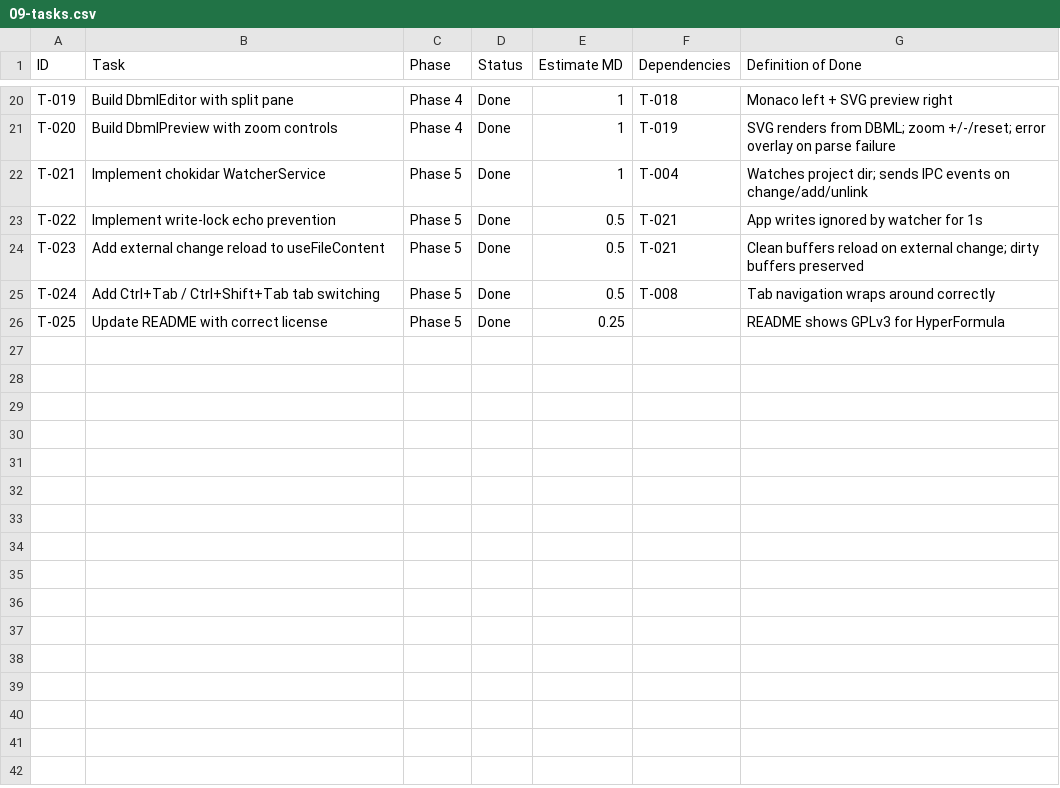
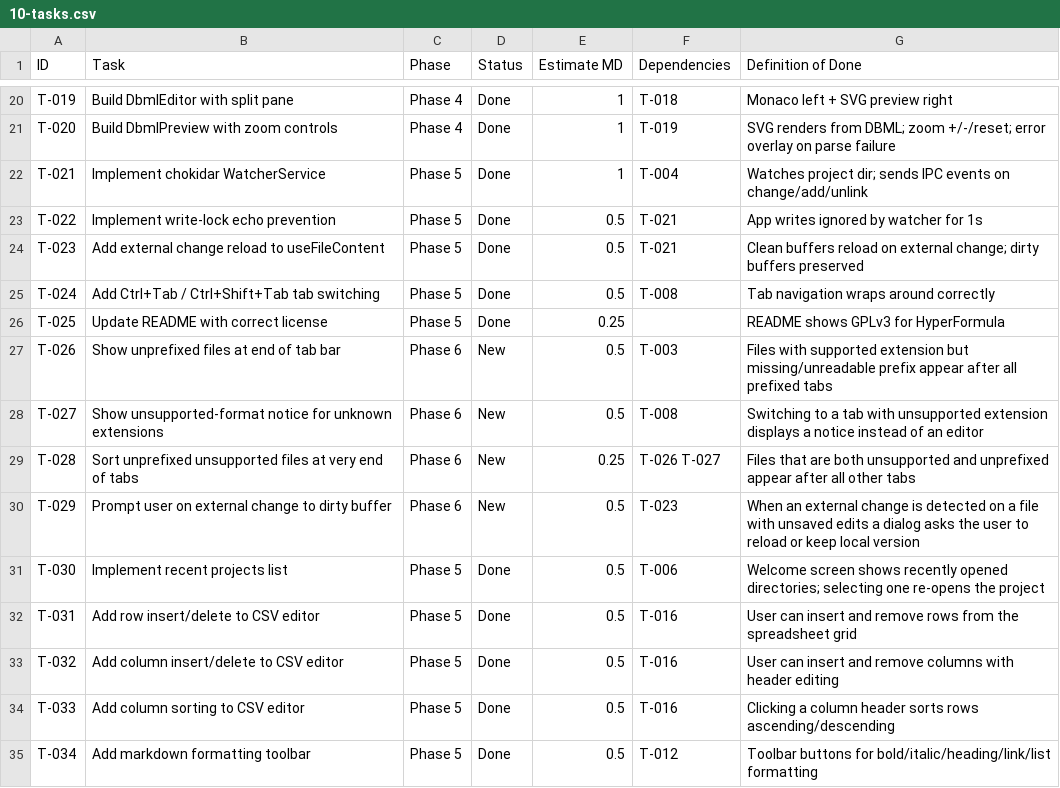
Before and after one commit to marekrost/sequentia-pm, a CSV file: project/10-tasks.csv (was sequentia/09-tasks.csv), drawn as a sheet; only a part is shown, gaps mark what is left out; the diff names each change by its address in the sheet, - before the commit and + after, or states it on an @@ line.

```diff
--- a/sequentia/09-tasks.csv
+++ b/project/10-tasks.csv
+row 27: T-026 | Show unprefixed files at end of tab bar | Phase 6 | New | 0.5 | T-003 | Files with supported extension but missing/unreadable prefix appear after all prefixed tabs
+row 28: T-027 | Show unsupported-format notice for unknown extensions | Phase 6 | New | 0.5 | T-008 | Switching to a tab with unsupported extension displays a notice instead of an editor
+row 29: T-028 | Sort unprefixed unsupported files at very end of tabs | Phase 6 | New | 0.25 | T-026 T-027 | Files that are both unsupported and unprefixed appear after all other tabs
+row 30: T-029 | Prompt user on external change to dirty buffer | Phase 6 | New | 0.5 | T-023 | When an external change is detected on a file with unsaved edits a dialog asks the user to reload or keep local version
+row 31: T-030 | Implement recent projects list | Phase 5 | Done | 0.5 | T-006 | Welcome screen shows recently opened directories; selecting one re-opens the project
+row 32: T-031 | Add row insert/delete to CSV editor | Phase 5 | Done | 0.5 | T-016 | User can insert and remove rows from the spreadsheet grid
+row 33: T-032 | Add column insert/delete to CSV editor | Phase 5 | Done | 0.5 | T-016 | User can insert and remove columns with header editing
+row 34: T-033 | Add column sorting to CSV editor | Phase 5 | Done | 0.5 | T-016 | Clicking a column header sorts rows ascending/descending
+row 35: T-034 | Add markdown formatting toolbar | Phase 5 | Done | 0.5 | T-012 | Toolbar buttons for bold/italic/heading/link/list formatting
```
Also changed, not shown: project/06-effort-estimates.csv, 20 other files.
